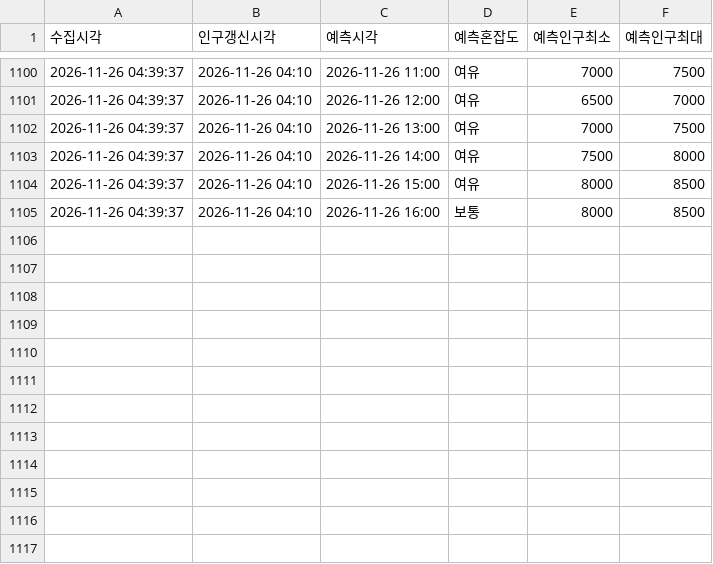
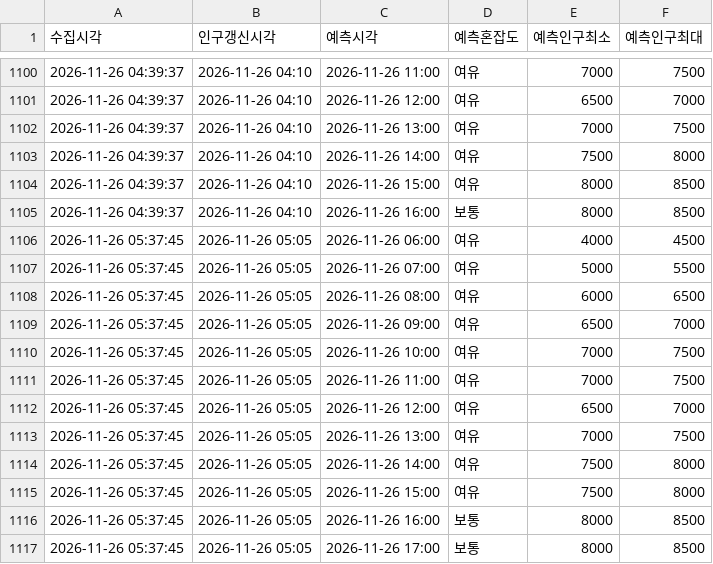
Before and after one commit to emma990622-lgtm/olpark-collector, a CSV file: data/hourly/ppltn_fcst_2026-11.csv, drawn as a sheet; only a part is shown, gaps mark what is left out.

```diff
--- a/data/hourly/ppltn_fcst_2026-11.csv
+++ b/data/hourly/ppltn_fcst_2026-11.csv
@@ -1105 +1105,13 @@
 2026-11-26 04:39:37,2026-11-26 04:10,2026-11-26 16:00,보통,8000,8500
+2026-11-26 05:37:45,2026-11-26 05:05,2026-11-26 06:00,여유,4000,4500
+2026-11-26 05:37:45,2026-11-26 05:05,2026-11-26 07:00,여유,5000,5500
+2026-11-26 05:37:45,2026-11-26 05:05,2026-11-26 08:00,여유,6000,6500
+2026-11-26 05:37:45,2026-11-26 05:05,2026-11-26 09:00,여유,6500,7000
+2026-11-26 05:37:45,2026-11-26 05:05,2026-11-26 10:00,여유,7000,7500
+2026-11-26 05:37:45,2026-11-26 05:05,2026-11-26 11:00,여유,7000,7500
+2026-11-26 05:37:45,2026-11-26 05:05,2026-11-26 12:00,여유,6500,7000
+2026-11-26 05:37:45,2026-11-26 05:05,2026-11-26 13:00,여유,7000,7500
+2026-11-26 05:37:45,2026-11-26 05:05,2026-11-26 14:00,여유,7500,8000
+2026-11-26 05:37:45,2026-11-26 05:05,2026-11-26 15:00,여유,7500,8000
+2026-11-26 05:37:45,2026-11-26 05:05,2026-11-26 16:00,보통,8000,8500
+2026-11-26 05:37:45,2026-11-26 05:05,2026-11-26 17:00,보통,8000,8500
```
Also changed, not shown: data/hourly/summary_2026-11.csv.
